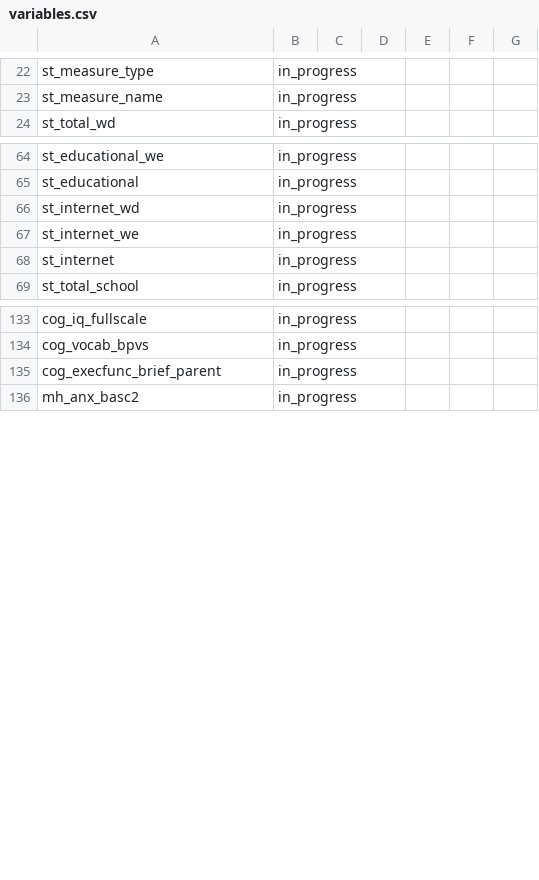
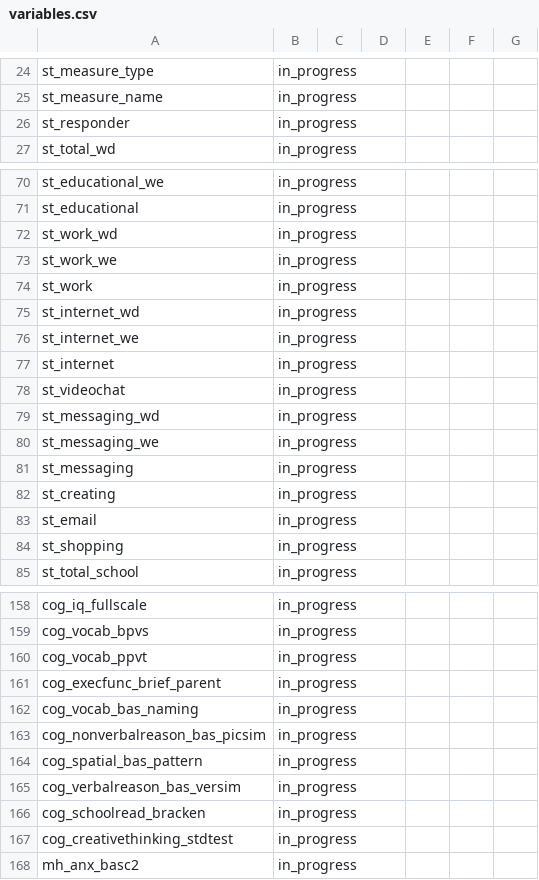
Before and after one commit to Motivation-and-Behaviour/bigger_picture, a CSV file: harmonisation/datasets/BPIPD-631/variables.csv, drawn as a sheet; only a part is shown, gaps mark what is left out; the diff covers the shown part only.

```diff
--- a/harmonisation/datasets/BPIPD-631/variables.csv
+++ b/harmonisation/datasets/BPIPD-631/variables.csv
@@ -23,0 +26 @@ st_measure_name,in_progress,,,,
+st_responder,in_progress,,,,,
@@ -65,0 +72,3 @@ st_educational,in_progress,,,,
+st_work_wd,in_progress,,,,,
+st_work_we,in_progress,,,,,
+st_work,in_progress,,,,,
@@ -68,0 +78,7 @@ st_internet,in_progress,,,,
+st_videochat,in_progress,,,,,
+st_messaging_wd,in_progress,,,,,
+st_messaging_we,in_progress,,,,,
+st_messaging,in_progress,,,,,
+st_creating,in_progress,,,,,
+st_email,in_progress,,,,,
+st_shopping,in_progress,,,,,
@@ -134,0 +160 @@ cog_vocab_bpvs,in_progress,,,,
+cog_vocab_ppvt,in_progress,,,,,
@@ -135,0 +162,6 @@ cog_execfunc_brief_parent,in_progress,,,,
+cog_vocab_bas_naming,in_progress,,,,,
+cog_nonverbalreason_bas_picsim,in_progress,,,,,
+cog_spatial_bas_pattern,in_progress,,,,,
+cog_verbalreason_bas_versim,in_progress,,,,,
+cog_schoolread_bracken,in_progress,,,,,
+cog_creativethinking_stdtest,in_progress,,,,,
```
Also changed, not shown: 43 added rows and 1 edited cell elsewhere in this file, harmonisation/datasets/BPIPD-27/variables.csv, harmonisation/datasets/BPIPD-621/variables.csv, 2 other files.
